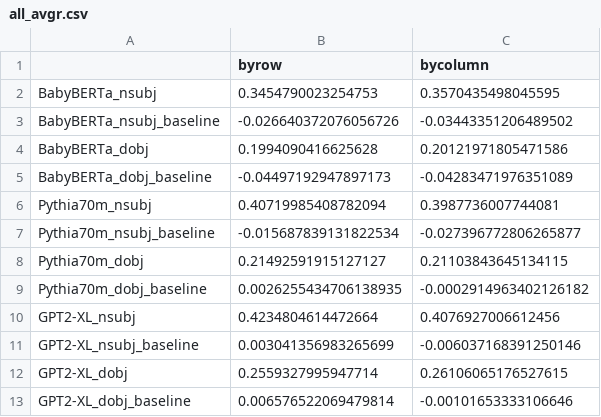
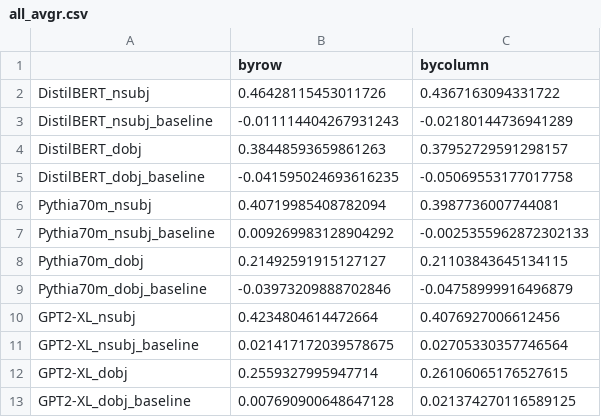
Before and after one commit to aittam9/PaperLeL, a CSV file: Data/Correlations/all_avgr.csv, drawn as a sheet.

```diff
--- a/Data/Correlations/all_avgr.csv
+++ b/Data/Correlations/all_avgr.csv
@@ -1,13 +1,13 @@
 	byrow	bycolumn
-BabyBERTa_nsubj	0.3454790023254753	0.3570435498045595
-BabyBERTa_nsubj_baseline	-0.026640372076056726	-0.03443351206489502
-BabyBERTa_dobj	0.1994090416625628	0.20121971805471586
-BabyBERTa_dobj_baseline	-0.04497192947897173	-0.04283471976351089
+DistilBERT_nsubj	0.46428115453011726	0.4367163094331722
+DistilBERT_nsubj_baseline	-0.011114404267931243	-0.02180144736941289
+DistilBERT_dobj	0.38448593659861263	0.37952729591298157
+DistilBERT_dobj_baseline	-0.041595024693616235	-0.05069553177017758
 Pythia70m_nsubj	0.40719985408782094	0.3987736007744081
-Pythia70m_nsubj_baseline	-0.015687839131822534	-0.027396772806265877
+Pythia70m_nsubj_baseline	0.009269983128904292	-0.0025355962872302133
 Pythia70m_dobj	0.21492591915127127	0.21103843645134115
-Pythia70m_dobj_baseline	0.0026255434706138935	-0.0002914963402126182
+Pythia70m_dobj_baseline	-0.03973209888702846	-0.04758999916496879
 GPT2-XL_nsubj	0.4234804614472664	0.4076927006612456
-GPT2-XL_nsubj_baseline	0.003041356983265699	-0.006037168391250146
+GPT2-XL_nsubj_baseline	0.021417172039578675	0.02705330357746564
 GPT2-XL_dobj	0.2559327995947714	0.26106065176527615
-GPT2-XL_dobj_baseline	0.006576522069479814	-0.00101653333106646
+GPT2-XL_dobj_baseline	0.007690900648647128	0.021374270116589125
```
Also changed, not shown: 23 other files.
